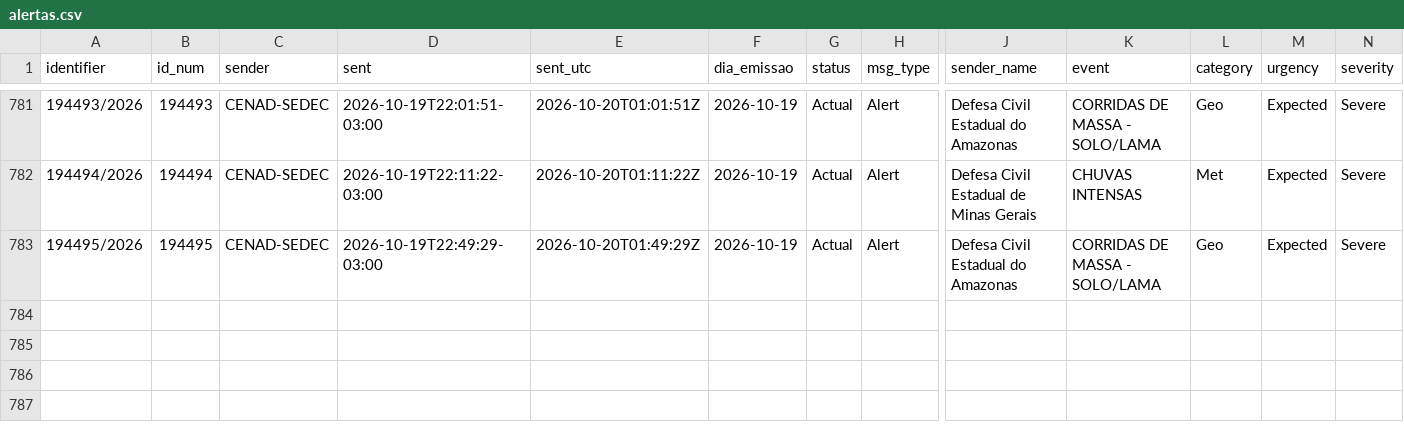
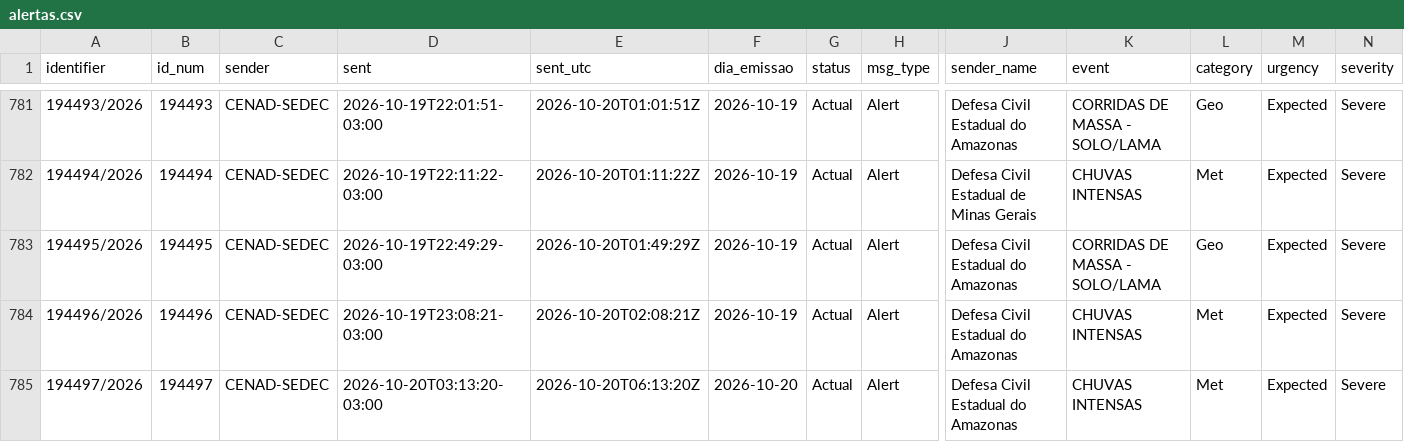
Before and after one commit to alvarocoutinho/crisis-dashboard, a CSV file: data/idap/alertas.csv, drawn as a sheet; only a part is shown, gaps mark what is left out; rows hold the shown columns only; the diff names each change by its address in the sheet, - before the commit and + after, or states it on an @@ line.

```diff
--- a/data/idap/alertas.csv
+++ b/data/idap/alertas.csv
+row 784: 194496/2026 | 194496 | CENAD-SEDEC | 2026-10-19T23:08:21-03:00 | 2026-10-20T02:08:21Z | 2026-10-19 | Actual | Alert | Defesa Civil Estadual do Amazonas | CHUVAS INTENSAS | Met | Expected | Severe
+row 785: 194497/2026 | 194497 | CENAD-SEDEC | 2026-10-20T03:13:20-03:00 | 2026-10-20T06:13:20Z | 2026-10-20 | Actual | Alert | Defesa Civil Estadual do Amazonas | CHUVAS INTENSAS | Met | Expected | Severe
```
Also changed, not shown: data/idap/capturas.csv, 3 other files.
